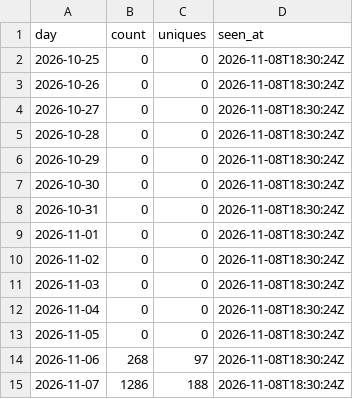
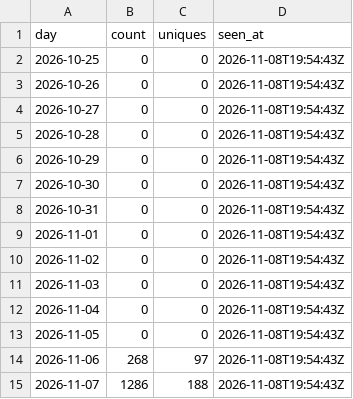
Before and after one commit to devvmhq/stats, a CSV file: data/traffic_clones.csv, drawn as a sheet.

```diff
--- a/data/traffic_clones.csv
+++ b/data/traffic_clones.csv
@@ -1,15 +1,15 @@
 day,count,uniques,seen_at
-2026-10-25,0,0,2026-11-08T18:30:24Z
-2026-10-26,0,0,2026-11-08T18:30:24Z
-2026-10-27,0,0,2026-11-08T18:30:24Z
-2026-10-28,0,0,2026-11-08T18:30:24Z
-2026-10-29,0,0,2026-11-08T18:30:24Z
-2026-10-30,0,0,2026-11-08T18:30:24Z
-2026-10-31,0,0,2026-11-08T18:30:24Z
-2026-11-01,0,0,2026-11-08T18:30:24Z
-2026-11-02,0,0,2026-11-08T18:30:24Z
-2026-11-03,0,0,2026-11-08T18:30:24Z
-2026-11-04,0,0,2026-11-08T18:30:24Z
-2026-11-05,0,0,2026-11-08T18:30:24Z
-2026-11-06,268,97,2026-11-08T18:30:24Z
-2026-11-07,1286,188,2026-11-08T18:30:24Z
+2026-10-25,0,0,2026-11-08T19:54:43Z
+2026-10-26,0,0,2026-11-08T19:54:43Z
+2026-10-27,0,0,2026-11-08T19:54:43Z
+2026-10-28,0,0,2026-11-08T19:54:43Z
+2026-10-29,0,0,2026-11-08T19:54:43Z
+2026-10-30,0,0,2026-11-08T19:54:43Z
+2026-10-31,0,0,2026-11-08T19:54:43Z
+2026-11-01,0,0,2026-11-08T19:54:43Z
+2026-11-02,0,0,2026-11-08T19:54:43Z
+2026-11-03,0,0,2026-11-08T19:54:43Z
+2026-11-04,0,0,2026-11-08T19:54:43Z
+2026-11-05,0,0,2026-11-08T19:54:43Z
+2026-11-06,268,97,2026-11-08T19:54:43Z
+2026-11-07,1286,188,2026-11-08T19:54:43Z
```
Also changed, not shown: data/downloads.csv, data/traffic_views.csv, 2 other files.
